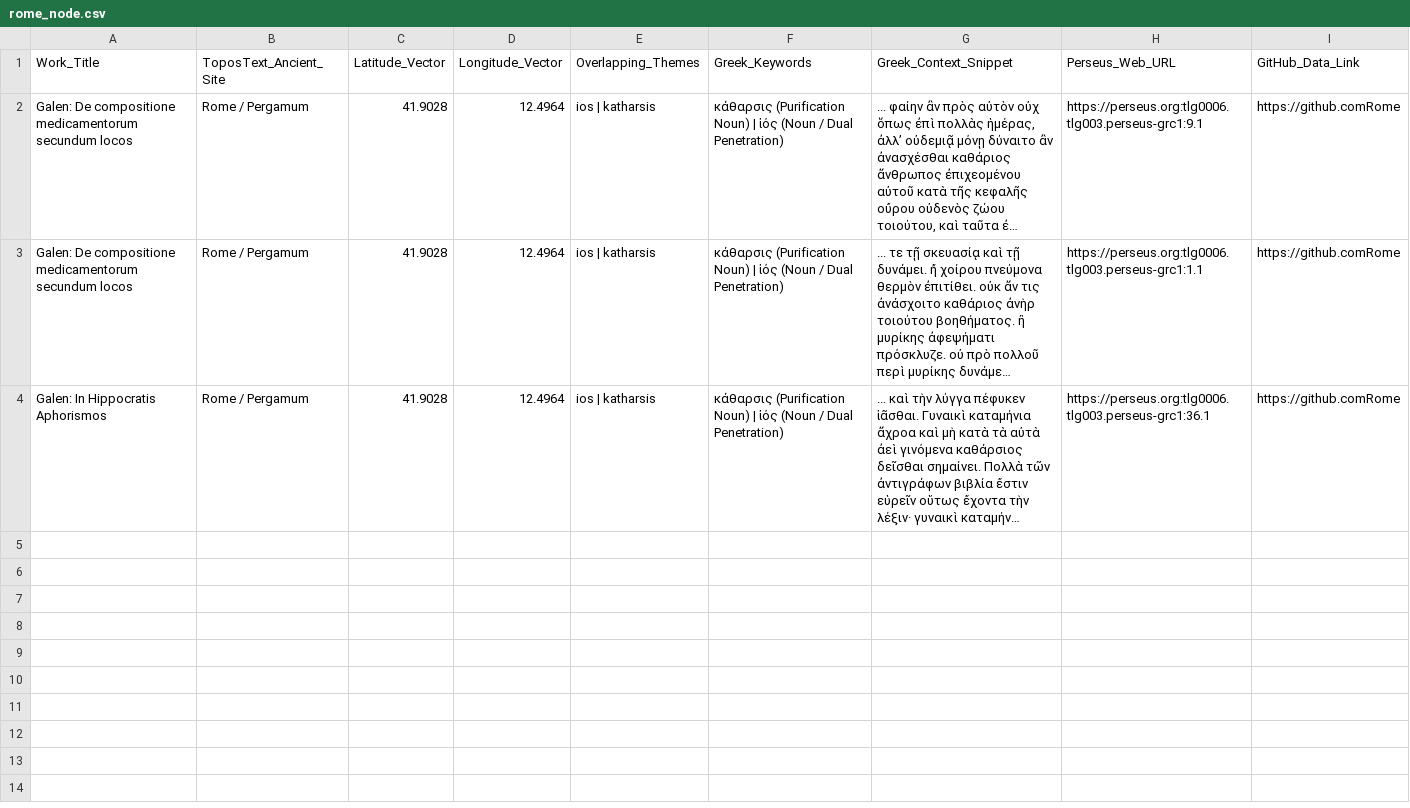
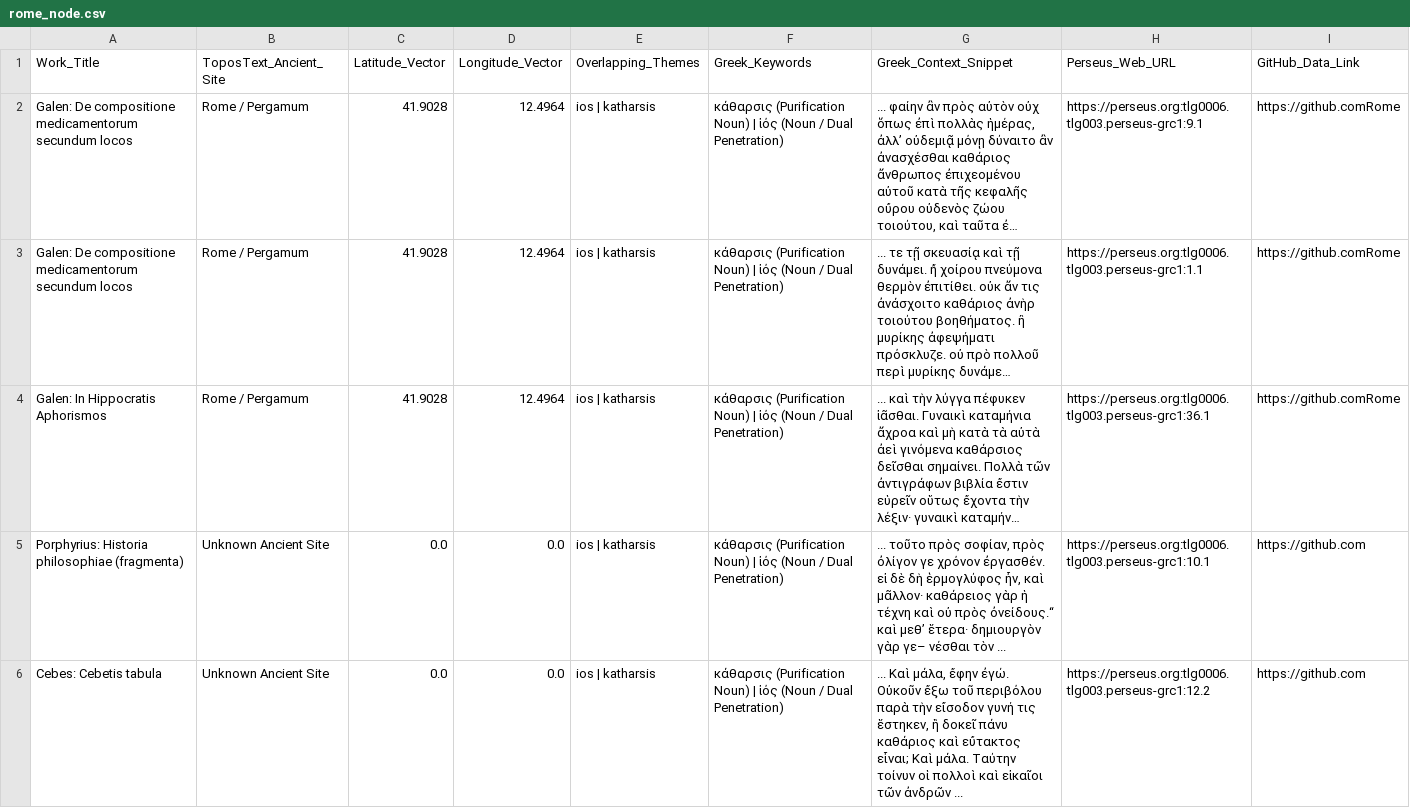
Before and after one commit to psdmcc/great-mystery-map, a CSV file: rome_node.csv, drawn as a sheet; only a part is shown; long unchanged cells end in …; the diff covers the shown part only; the diff names each change by its address in the sheet, - before the commit and + after, or states it on an @@ line.

```diff
--- a/rome_node.csv
+++ b/rome_node.csv
+row 5: Porphyrius: Historia philosophiae (fragmenta) | Unknown Ancient Site | 0.0 | 0.0 | ios | katharsis | κάθαρσις (Purification Noun) | ἰός (Noun / Dual Penetration) | ... τοῦτο πρὸς σοφίαν, πρὸς ὀλίγον γε χρόνον ἐργασθέν. εἰ δὲ δὴ ἑρμογλύφος ἦν, καὶ μᾶλλον· καθάρειος γὰρ ἡ τέχνη καὶ οὐ πρὸς ὀνείδους.“ καὶ μεθʼ ἕτερα· δημιουργὸν γὰρ γε– νέσθαι τὸν ... | https://perseus.org:tlg0006.tlg003.perseus-grc1:10.1 | https://github.com
+row 6: Cebes: Cebetis tabula | Unknown Ancient Site | 0.0 | 0.0 | ios | katharsis | κάθαρσις (Purification Noun) | ἰός (Noun / Dual Penetration) | ... Καὶ μάλα, ἔφην ἐγώ. Οὐκοῦν ἔξω τοῦ περιβόλου παρὰ τὴν εἴσοδον γυνή τις ἕστηκεν, ἣ δοκεῖ πάνυ καθάριος καὶ εὔτακτος εἶναι; Καὶ μάλα. Ταύτην τοίνυν οἱ πολλοὶ καὶ εἰκαῖοι τῶν ἀνδρῶν ... | https://perseus.org:tlg0006.tlg003.perseus-grc1:12.2 | https://github.com
```
Also changed, not shown: 1 added row elsewhere in this file, alexandria_node.csv, cos_node.csv, 1 other file.
